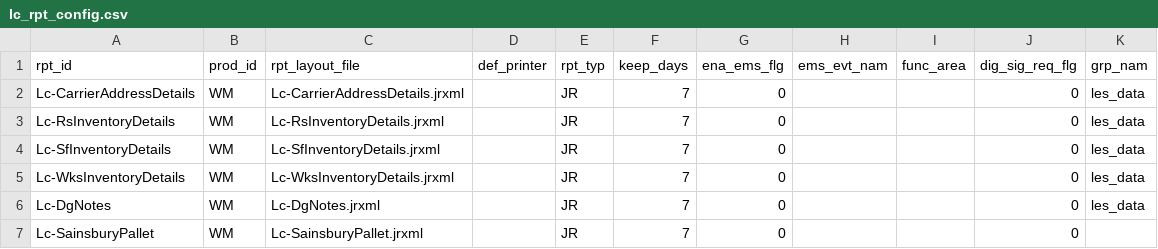
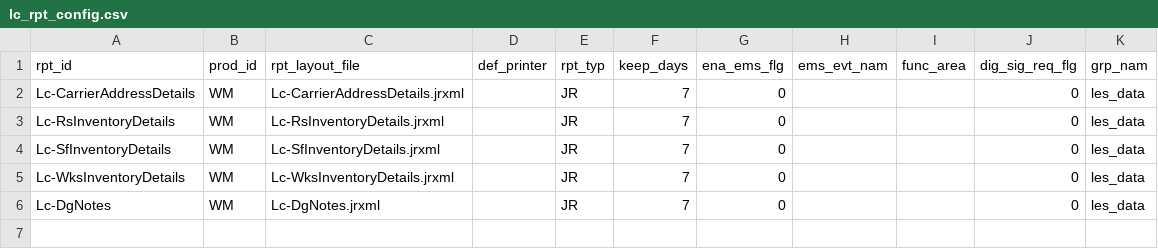
Before and after one commit to Starware/stw-kn-gb01-dev, a CSV file: les/db/data/load/base/bootstraponly/rpt_config/lc_rpt_config.csv, drawn as a sheet; the diff names each change by its address in the sheet, - before the commit and + after, or states it on an @@ line.

```diff
--- a/les/db/data/load/base/bootstraponly/rpt_config/lc_rpt_config.csv
+++ b/les/db/data/load/base/bootstraponly/rpt_config/lc_rpt_config.csv
-row 7: Lc-SainsburyPallet | WM | Lc-SainsburyPallet.jrxml |  | JR | 7 | 0 |  |  | 0
```
Also changed, not shown: les/db/data/load/base/safetoload/poldat/lc_report_poldat.csv, 1 other file.
